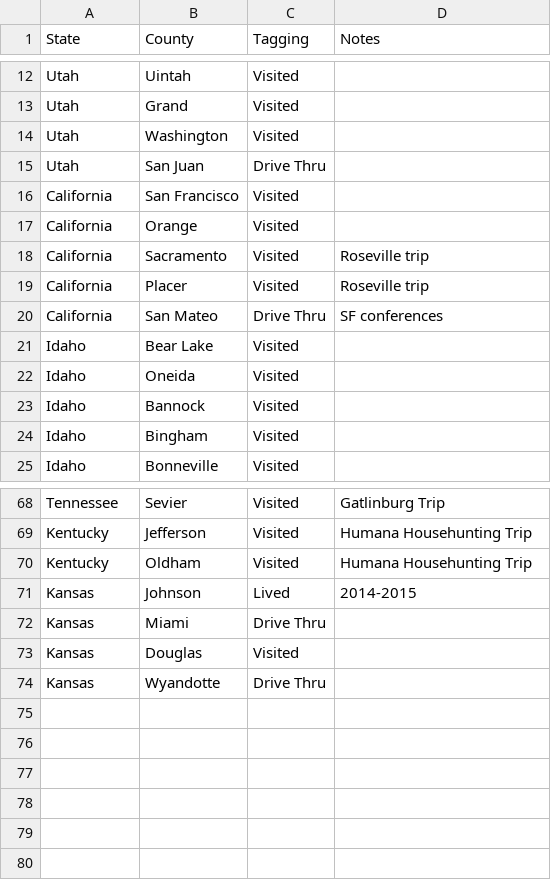
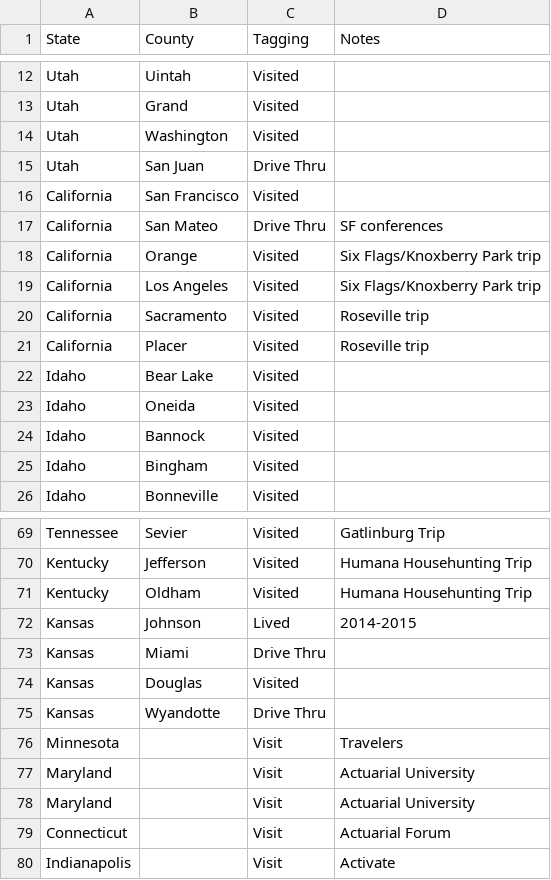
Before and after one commit to johnsug/johnsug.github.io, a CSV file: _posts/travel_maps/us_travel_map.csv, drawn as a sheet; only a part is shown, gaps mark what is left out.

Commit message:
Update us_travel_map.csv

```diff
--- a/_posts/travel_maps/us_travel_map.csv
+++ b/_posts/travel_maps/us_travel_map.csv
@@ -16,6 +16,7 @@ Utah,San Juan,Drive Thru,
 California,San Francisco,Visited,
-California,Orange,Visited,
+California,San Mateo,Drive Thru,SF conferences
+California,Orange,Visited,Six Flags/Knoxberry Park trip
+California,Los Angeles,Visited,Six Flags/Knoxberry Park trip
 California,Sacramento,Visited,Roseville trip
 California,Placer,Visited,Roseville trip
-California,San Mateo,Drive Thru,SF conferences
 Idaho,Bear Lake,Visited,
@@ -74 +75,6 @@ Kansas,Douglas,Visited,
 Kansas,Wyandotte,Drive Thru,
+Minnesota,,Visit,Travelers
+Maryland,,Visit,Actuarial University
+Maryland,,Visit,Actuarial University
+Connecticut,,Visit,Actuarial Forum
+Indianapolis,,Visit,Activate
```
